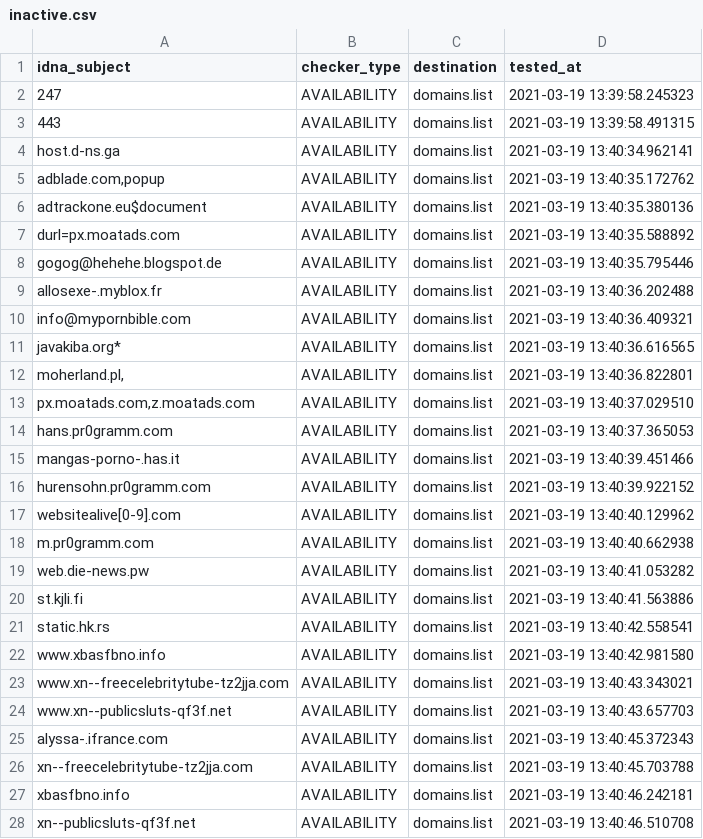
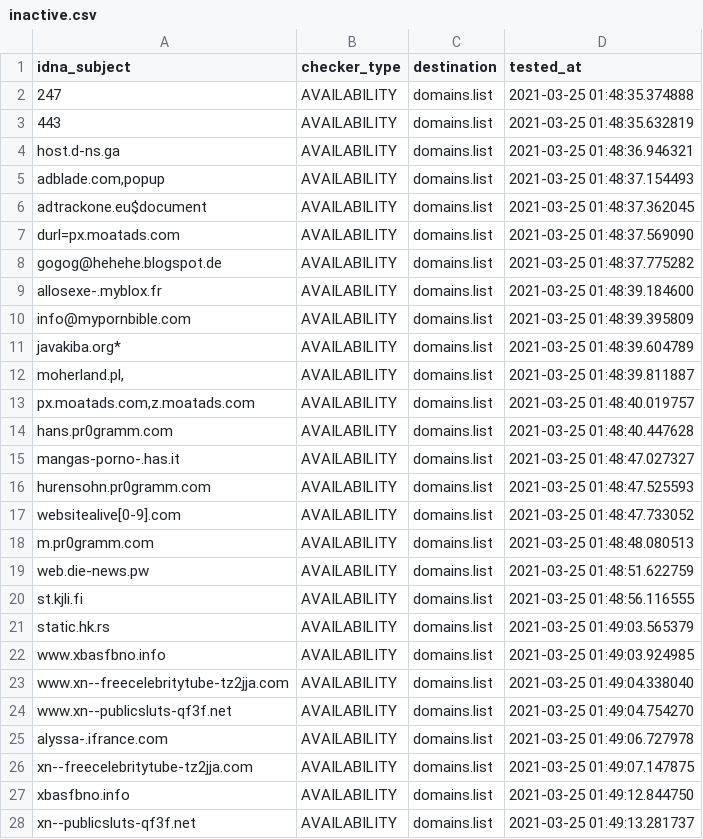
Before and after one commit to Ultimate-Hosts-Blacklist/repository-structure, a CSV file: .pyfunceble/inactive.csv, drawn as a sheet.

```diff
--- a/.pyfunceble/inactive.csv
+++ b/.pyfunceble/inactive.csv
@@ -1,28 +1,28 @@
 idna_subject,checker_type,destination,tested_at
-247,AVAILABILITY,domains.list,2021-03-19 13:39:58.245323
-443,AVAILABILITY,domains.list,2021-03-19 13:39:58.491315
-host.d-ns.ga,AVAILABILITY,domains.list,2021-03-19 13:40:34.962141
-"adblade.com,popup",AVAILABILITY,domains.list,2021-03-19 13:40:35.172762
-adtrackone.eu$document,AVAILABILITY,domains.list,2021-03-19 13:40:35.380136
-durl=px.moatads.com,AVAILABILITY,domains.list,2021-03-19 13:40:35.588892
-gogog@hehehe.blogspot.de,AVAILABILITY,domains.list,2021-03-19 13:40:35.795446
-allosexe-.myblox.fr,AVAILABILITY,domains.list,2021-03-19 13:40:36.202488
-info@mypornbible.com,AVAILABILITY,domains.list,2021-03-19 13:40:36.409321
-javakiba.org*,AVAILABILITY,domains.list,2021-03-19 13:40:36.616565
-"moherland.pl,",AVAILABILITY,domains.list,2021-03-19 13:40:36.822801
-"px.moatads.com,z.moatads.com",AVAILABILITY,domains.list,2021-03-19 13:40:37.029510
-hans.pr0gramm.com,AVAILABILITY,domains.list,2021-03-19 13:40:37.365053
-mangas-porno-.has.it,AVAILABILITY,domains.list,2021-03-19 13:40:39.451466
-hurensohn.pr0gramm.com,AVAILABILITY,domains.list,2021-03-19 13:40:39.922152
-websitealive[0-9].com,AVAILABILITY,domains.list,2021-03-19 13:40:40.129962
-m.pr0gramm.com,AVAILABILITY,domains.list,2021-03-19 13:40:40.662938
-web.die-news.pw,AVAILABILITY,domains.list,2021-03-19 13:40:41.053282
-st.kjli.fi,AVAILABILITY,domains.list,2021-03-19 13:40:41.563886
-static.hk.rs,AVAILABILITY,domains.list,2021-03-19 13:40:42.558541
-www.xbasfbno.info,AVAILABILITY,domains.list,2021-03-19 13:40:42.981580
-www.xn--freecelebritytube-tz2jja.com,AVAILABILITY,domains.list,2021-03-19 13:40:43.343021
-www.xn--publicsluts-qf3f.net,AVAILABILITY,domains.list,2021-03-19 13:40:43.657703
-alyssa-.ifrance.com,AVAILABILITY,domains.list,2021-03-19 13:40:45.372343
-xn--freecelebritytube-tz2jja.com,AVAILABILITY,domains.list,2021-03-19 13:40:45.703788
-xbasfbno.info,AVAILABILITY,domains.list,2021-03-19 13:40:46.242181
-xn--publicsluts-qf3f.net,AVAILABILITY,domains.list,2021-03-19 13:40:46.510708
+247,AVAILABILITY,domains.list,2021-03-25 01:48:35.374888
+443,AVAILABILITY,domains.list,2021-03-25 01:48:35.632819
+host.d-ns.ga,AVAILABILITY,domains.list,2021-03-25 01:48:36.946321
+"adblade.com,popup",AVAILABILITY,domains.list,2021-03-25 01:48:37.154493
+adtrackone.eu$document,AVAILABILITY,domains.list,2021-03-25 01:48:37.362045
+durl=px.moatads.com,AVAILABILITY,domains.list,2021-03-25 01:48:37.569090
+gogog@hehehe.blogspot.de,AVAILABILITY,domains.list,2021-03-25 01:48:37.775282
+allosexe-.myblox.fr,AVAILABILITY,domains.list,2021-03-25 01:48:39.184600
+info@mypornbible.com,AVAILABILITY,domains.list,2021-03-25 01:48:39.395809
+javakiba.org*,AVAILABILITY,domains.list,2021-03-25 01:48:39.604789
+"moherland.pl,",AVAILABILITY,domains.list,2021-03-25 01:48:39.811887
+"px.moatads.com,z.moatads.com",AVAILABILITY,domains.list,2021-03-25 01:48:40.019757
+hans.pr0gramm.com,AVAILABILITY,domains.list,2021-03-25 01:48:40.447628
+mangas-porno-.has.it,AVAILABILITY,domains.list,2021-03-25 01:48:47.027327
+hurensohn.pr0gramm.com,AVAILABILITY,domains.list,2021-03-25 01:48:47.525593
+websitealive[0-9].com,AVAILABILITY,domains.list,2021-03-25 01:48:47.733052
+m.pr0gramm.com,AVAILABILITY,domains.list,2021-03-25 01:48:48.080513
+web.die-news.pw,AVAILABILITY,domains.list,2021-03-25 01:48:51.622759
+st.kjli.fi,AVAILABILITY,domains.list,2021-03-25 01:48:56.116555
+static.hk.rs,AVAILABILITY,domains.list,2021-03-25 01:49:03.565379
+www.xbasfbno.info,AVAILABILITY,domains.list,2021-03-25 01:49:03.924985
+www.xn--freecelebritytube-tz2jja.com,AVAILABILITY,domains.list,2021-03-25 01:49:04.338040
+www.xn--publicsluts-qf3f.net,AVAILABILITY,domains.list,2021-03-25 01:49:04.754270
+alyssa-.ifrance.com,AVAILABILITY,domains.list,2021-03-25 01:49:06.727978
+xn--freecelebritytube-tz2jja.com,AVAILABILITY,domains.list,2021-03-25 01:49:07.147875
+xbasfbno.info,AVAILABILITY,domains.list,2021-03-25 01:49:12.844750
+xn--publicsluts-qf3f.net,AVAILABILITY,domains.list,2021-03-25 01:49:13.281737
```
Also changed, not shown: 15 other files.
